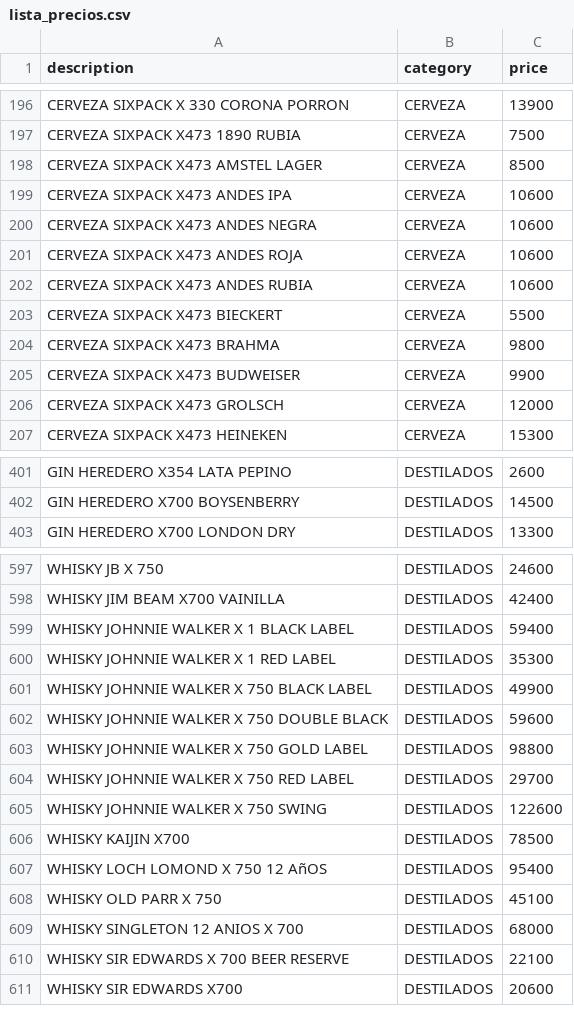
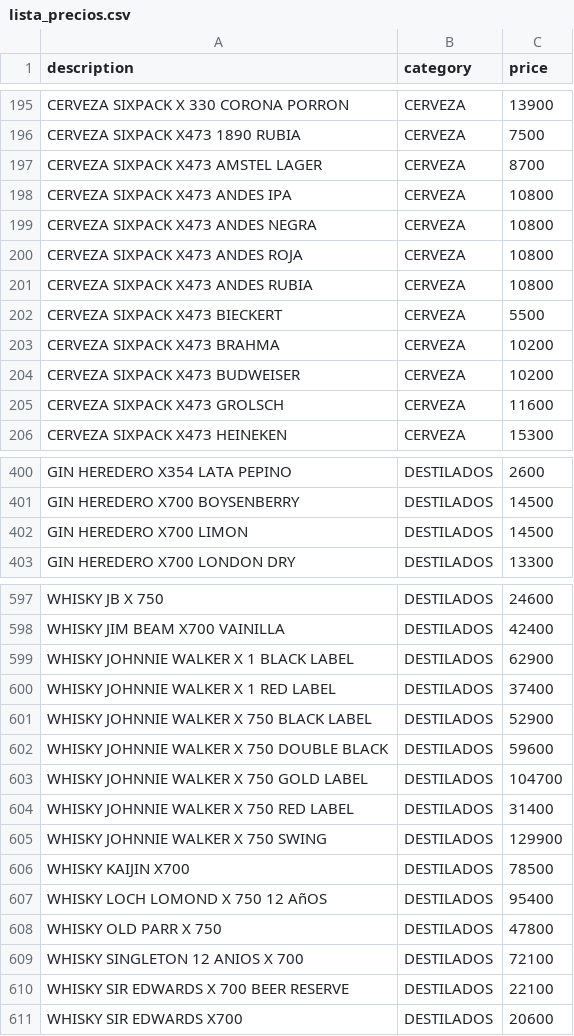
Before and after one commit to Daniel-Leguizamon/lista-precios-montes, a CSV file: lista_precios.csv, drawn as a sheet; only a part is shown, gaps mark what is left out; the diff covers the shown part only.

```diff
--- a/lista_precios.csv
+++ b/lista_precios.csv
@@ -197,11 +196,11 @@ CERVEZA SIXPACK X 330 CORONA PORRON;CERVEZA;13900
 CERVEZA SIXPACK X473 1890 RUBIA;CERVEZA;7500
-CERVEZA SIXPACK X473 AMSTEL LAGER;CERVEZA;8500
-CERVEZA SIXPACK X473 ANDES IPA;CERVEZA;10600
-CERVEZA SIXPACK X473 ANDES NEGRA;CERVEZA;10600
-CERVEZA SIXPACK X473 ANDES ROJA;CERVEZA;10600
-CERVEZA SIXPACK X473 ANDES RUBIA;CERVEZA;10600
+CERVEZA SIXPACK X473 AMSTEL LAGER;CERVEZA;8700
+CERVEZA SIXPACK X473 ANDES IPA;CERVEZA;10800
+CERVEZA SIXPACK X473 ANDES NEGRA;CERVEZA;10800
+CERVEZA SIXPACK X473 ANDES ROJA;CERVEZA;10800
+CERVEZA SIXPACK X473 ANDES RUBIA;CERVEZA;10800
 CERVEZA SIXPACK X473 BIECKERT;CERVEZA;5500
-CERVEZA SIXPACK X473 BRAHMA;CERVEZA;9800
-CERVEZA SIXPACK X473 BUDWEISER;CERVEZA;9900
-CERVEZA SIXPACK X473 GROLSCH;CERVEZA;12000
+CERVEZA SIXPACK X473 BRAHMA;CERVEZA;10200
+CERVEZA SIXPACK X473 BUDWEISER;CERVEZA;10200
+CERVEZA SIXPACK X473 GROLSCH;CERVEZA;11600
 CERVEZA SIXPACK X473 HEINEKEN;CERVEZA;15300
@@ -402,2 +401,3 @@ GIN HEREDERO X354 LATA PEPINO;DESTILADOS;2600
 GIN HEREDERO X700 BOYSENBERRY;DESTILADOS;14500
+GIN HEREDERO X700 LIMON;DESTILADOS;14500
 GIN HEREDERO X700 LONDON DRY;DESTILADOS;13300
@@ -598,13 +598,13 @@ WHISKY JB X 750;DESTILADOS;24600
 WHISKY JIM BEAM X700 VAINILLA;DESTILADOS;42400
-WHISKY JOHNNIE WALKER X 1 BLACK LABEL;DESTILADOS;59400
-WHISKY JOHNNIE WALKER X 1 RED LABEL;DESTILADOS;35300
-WHISKY JOHNNIE WALKER X 750 BLACK LABEL;DESTILADOS;49900
+WHISKY JOHNNIE WALKER X 1 BLACK LABEL;DESTILADOS;62900
+WHISKY JOHNNIE WALKER X 1 RED LABEL;DESTILADOS;37400
+WHISKY JOHNNIE WALKER X 750 BLACK LABEL;DESTILADOS;52900
 WHISKY JOHNNIE WALKER X 750 DOUBLE BLACK;DESTILADOS;59600
-WHISKY JOHNNIE WALKER X 750 GOLD LABEL;DESTILADOS;98800
-WHISKY JOHNNIE WALKER X 750 RED LABEL;DESTILADOS;29700
-WHISKY JOHNNIE WALKER X 750 SWING;DESTILADOS;122600
+WHISKY JOHNNIE WALKER X 750 GOLD LABEL;DESTILADOS;104700
+WHISKY JOHNNIE WALKER X 750 RED LABEL;DESTILADOS;31400
+WHISKY JOHNNIE WALKER X 750 SWING;DESTILADOS;129900
 WHISKY KAIJIN X700;DESTILADOS;78500
 WHISKY LOCH LOMOND X 750 12 AñOS;DESTILADOS;95400
-WHISKY OLD PARR X 750;DESTILADOS;45100
-WHISKY SINGLETON 12 ANIOS X 700;DESTILADOS;68000
+WHISKY OLD PARR X 750;DESTILADOS;47800
+WHISKY SINGLETON 12 ANIOS X 700;DESTILADOS;72100
 WHISKY SIR EDWARDS X 700 BEER RESERVE;DESTILADOS;22100
```
Also changed, not shown: 4 added rows, 3 removed rows and 108 edited cells elsewhere in this file.
